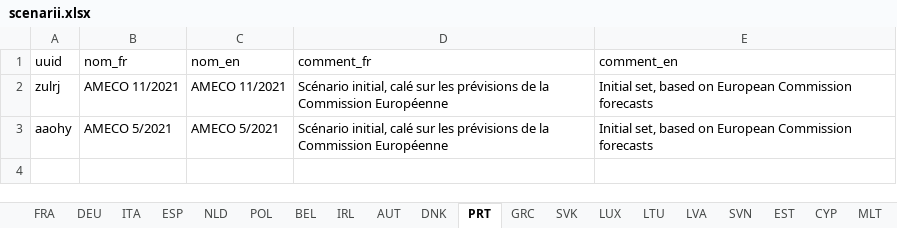
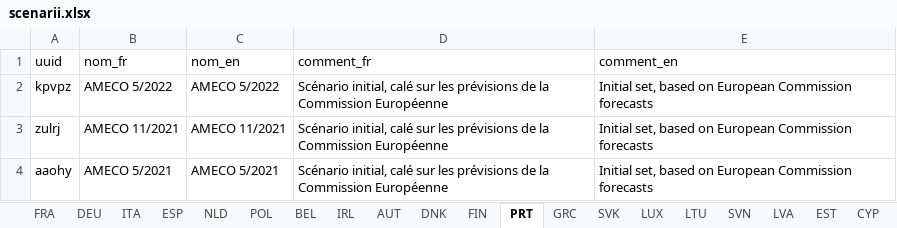
Before and after one commit to OFCE/dwr, an Excel workbook: data/scenarii.xlsx, sheet PRT, drawn as a sheet; values as stored, in another font and other column widths than the file's, no borders; the diff names each change by its address in the sheet, - before the commit and + after, or states it on an @@ line.

```diff
--- a/data/scenarii.xlsx (sheet PRT)
+++ b/data/scenarii.xlsx (sheet PRT)
+sheet tab: FIN
@@ sheet tab order changed: FRA | DEU | ITA | ESP | NLD | POL | BEL | IRL | AUT | DNK | FIN | PRT | GRC | SVK | LUX | LTU | SVN | LVA | EST | CYP @@
+row 2: kpvpz | AMECO 5/2022 | AMECO 5/2022 | Scénario initial, calé sur les prévisions de la Commission Européenne | Initial set, based on European Commission forecasts
```
Also changed, not shown: sheet USA, sheet JPN, sheet SVK, sheet SVN, sheet LVA, sheet EST, 16 more sheets, data/defaults.xlsx, data/sliders.xlsx, 38 other files.
